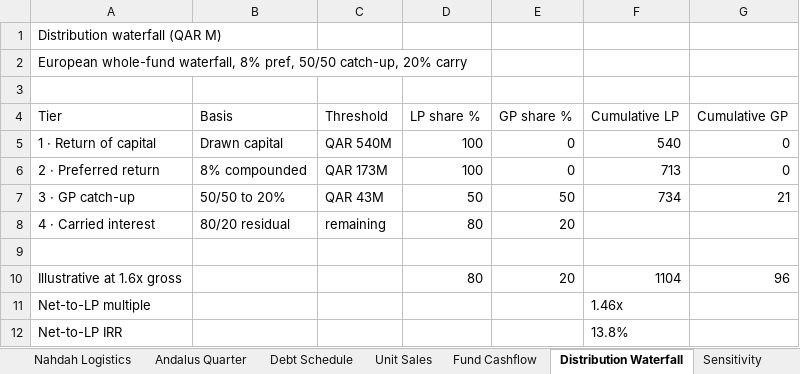
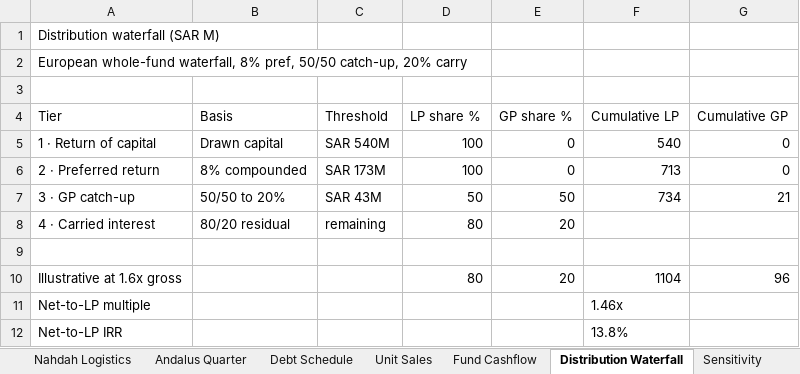
Before and after one commit to bohiosystems-create/workspace, an Excel workbook: bohio-workspace/demo-assets/Fund_II_Master_Financial_Model.xlsx, sheet Distribution Waterfall, drawn as a sheet; values as stored, in another font and other column widths than the file's, no borders; the diff names each change by its address in the sheet, - before the commit and + after, or states it on an @@ line.

```diff
--- a/bohio-workspace/demo-assets/Fund_II_Master_Financial_Model.xlsx (sheet Distribution Waterfall)
+++ b/bohio-workspace/demo-assets/Fund_II_Master_Financial_Model.xlsx (sheet Distribution Waterfall)
-A1 (Tier): Distribution waterfall (QAR M)
+A1 (Tier): Distribution waterfall (SAR M)
-C5 (Threshold): QAR 540M
+C5 (Threshold): SAR 540M
-C6 (Threshold): QAR 173M
+C6 (Threshold): SAR 173M
-C7 (Threshold): QAR 43M
+C7 (Threshold): SAR 43M
```
Also changed, not shown: sheet Returns, sheet Unit Sales, sheet Fund Summary, sheet Assumptions, sheet Debt Schedule, sheet Fund Cashflow, 6 more sheets, 3 other files.
